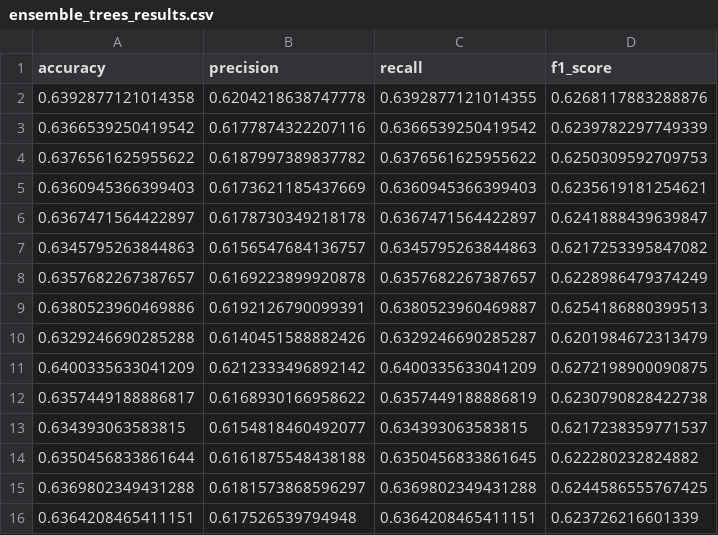
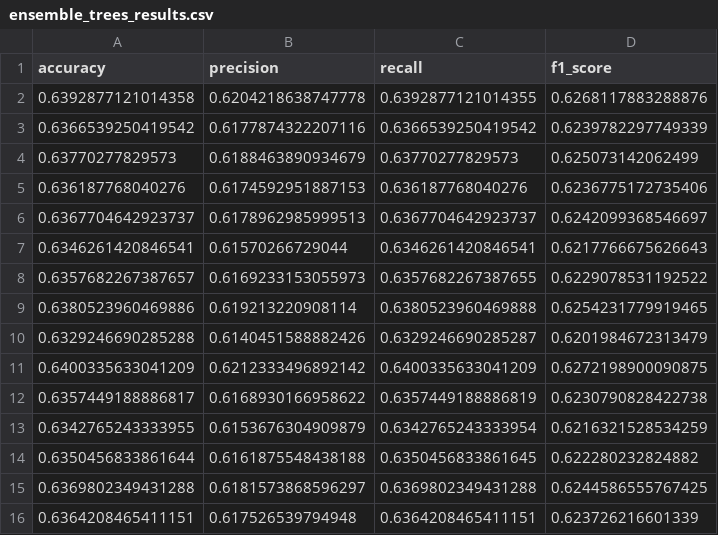
Before and after one commit to DiogoPinto13/IN, a CSV file: results/status_code/ensemble_trees_results.csv, drawn as a sheet.

Commit message:
added final results 2.0

```diff
--- a/results/status_code/ensemble_trees_results.csv
+++ b/results/status_code/ensemble_trees_results.csv
@@ -3,8 +3,8 @@ accuracy,precision,recall,f1_score
 0.6366539250419542,0.6177874322207116,0.6366539250419542,0.6239782297749339
-0.6376561625955622,0.6187997389837782,0.6376561625955622,0.6250309592709753
-0.6360945366399403,0.6173621185437669,0.6360945366399403,0.6235619181254621
-0.6367471564422897,0.6178730349218178,0.6367471564422897,0.6241888439639847
-0.6345795263844863,0.6156547684136757,0.6345795263844863,0.6217253395847082
-0.6357682267387657,0.6169223899920878,0.6357682267387657,0.6228986479374249
-0.6380523960469886,0.6192126790099391,0.6380523960469887,0.6254186880399513
+0.63770277829573,0.6188463890934679,0.63770277829573,0.625073142062499
+0.636187768040276,0.6174592951887153,0.636187768040276,0.6236775172735406
+0.6367704642923737,0.6178962985999513,0.6367704642923737,0.6242099368546697
+0.6346261420846541,0.61570266729044,0.6346261420846541,0.6217766675626643
+0.6357682267387657,0.6169233153055973,0.6357682267387655,0.6229078531192522
+0.6380523960469886,0.619213220908114,0.6380523960469888,0.6254231779919465
 0.6329246690285288,0.6140451588882426,0.6329246690285287,0.6201984672313479
@@ -12,3 +12,3 @@ accuracy,precision,recall,f1_score
 0.6357449188886817,0.6168930166958622,0.6357449188886819,0.6230790828422738
-0.634393063583815,0.6154818460492077,0.634393063583815,0.6217238359771537
+0.6342765243333955,0.6153676304909879,0.6342765243333954,0.6216321528534259
 0.6350456833861644,0.6161875548438188,0.6350456833861645,0.622280232824882
```
Also changed, not shown: results/days_difference/random_forest_regressor_results.csv, results/severity_code/cluster_labels.csv, 7 other files.
